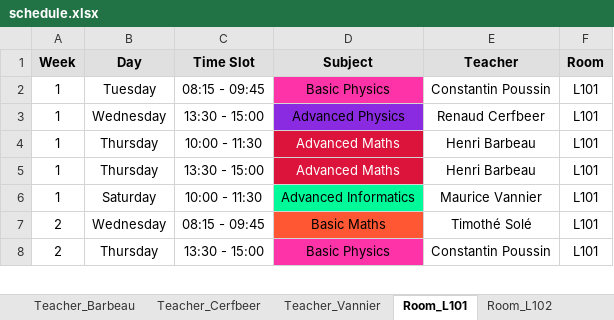
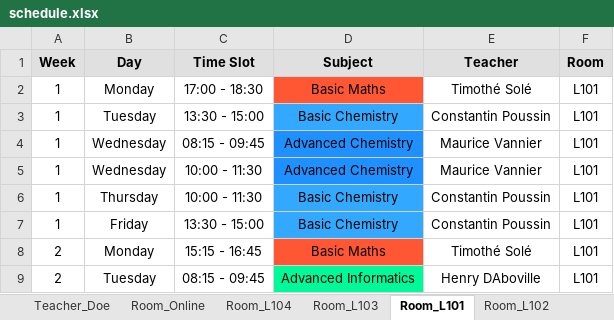
Before and after one commit to Hu9o73/Goodwing-Timetabler, an Excel workbook: Outputs/excel/schedule.xlsx, sheet Room_L101, drawn as a sheet; only a part is shown; values as stored, in another font and other column widths than the file's, no borders; addresses are those after the commit; the diff covers the shown part only; the diff names each change by its address in the sheet, - before the commit and + after, or states it on an @@ line.

```diff
--- a/Outputs/excel/schedule.xlsx (sheet Room_L101)
+++ b/Outputs/excel/schedule.xlsx (sheet Room_L101)
-sheet tab: Teacher_Barbeau
+sheet tab: Teacher_Doe
+sheet tab: Room_L104
+row 2: 1 | Monday | 17:00 - 18:30 | Basic Maths | Timothé Solé | L101
-C3 (Time Slot): 08:15 - 09:45
+C3 (Time Slot): 13:30 - 15:00
-D3 (Subject): Basic Physics
+D3 (Subject): Basic Chemistry
-D3 fill: #FF33A8
+D3 fill: #33A8FF
-C4 (Time Slot): 13:30 - 15:00
+C4 (Time Slot): 08:15 - 09:45
-D4 (Subject): Advanced Physics
+D4 (Subject): Advanced Chemistry
-D4 fill: #8A2BE2
+D4 fill: #1E90FF
-E4 (Teacher): Renaud Cerfbeer
+E4 (Teacher): Maurice Vannier
-B5 (Day): Thursday
+B5 (Day): Wednesday
-D5 (Subject): Advanced Maths
+D5 (Subject): Advanced Chemistry
-D5:D6 text colour: #FFFFFF
+D5:D6 text colour: black
-D5 fill: #DC143C
+D5 fill: #1E90FF
-E5 (Teacher): Henri Barbeau
+E5 (Teacher): Maurice Vannier
-C6 (Time Slot): 13:30 - 15:00
+C6 (Time Slot): 10:00 - 11:30
-D6 (Subject): Advanced Maths
+D6 (Subject): Basic Chemistry
-D6 fill: #DC143C
+D6 fill: #33A8FF
-E6 (Teacher): Henri Barbeau
+E6 (Teacher): Constantin Poussin
-B7 (Day): Saturday
+B7 (Day): Friday
-C7 (Time Slot): 10:00 - 11:30
+C7 (Time Slot): 13:30 - 15:00
-D7 (Subject): Advanced Informatics
+D7 (Subject): Basic Chemistry
-D7 fill: #00FA9A
+D7 fill: #33A8FF
-E7 (Teacher): Maurice Vannier
+E7 (Teacher): Constantin Poussin
-B8 (Day): Wednesday
+B8 (Day): Monday
-C8 (Time Slot): 08:15 - 09:45
+C8 (Time Slot): 15:15 - 16:45
-B9 (Day): Thursday
+B9 (Day): Tuesday
-C9 (Time Slot): 13:30 - 15:00
+C9 (Time Slot): 08:15 - 09:45
-D9 (Subject): Basic Physics
+D9 (Subject): Advanced Informatics
-D9 fill: #FF33A8
+D9 fill: #00FA9A
-E9 (Teacher): Constantin Poussin
+E9 (Teacher): Henry DAboville
```
Also changed, not shown: 6 added rows, 3 removed rows, 6 edited cells and cell formats elsewhere in this sheet, sheet Group_A2_TDB, sheet Group_A1_TDA, sheet Room_L102, sheet Room_Online, sheet Room_L103, sheet Teacher_DAboville, 5 more sheets, other sheet tabs, Inputs/University.xlsx, Outputs/excel/visual_timetable.xlsx, 5 other files.
